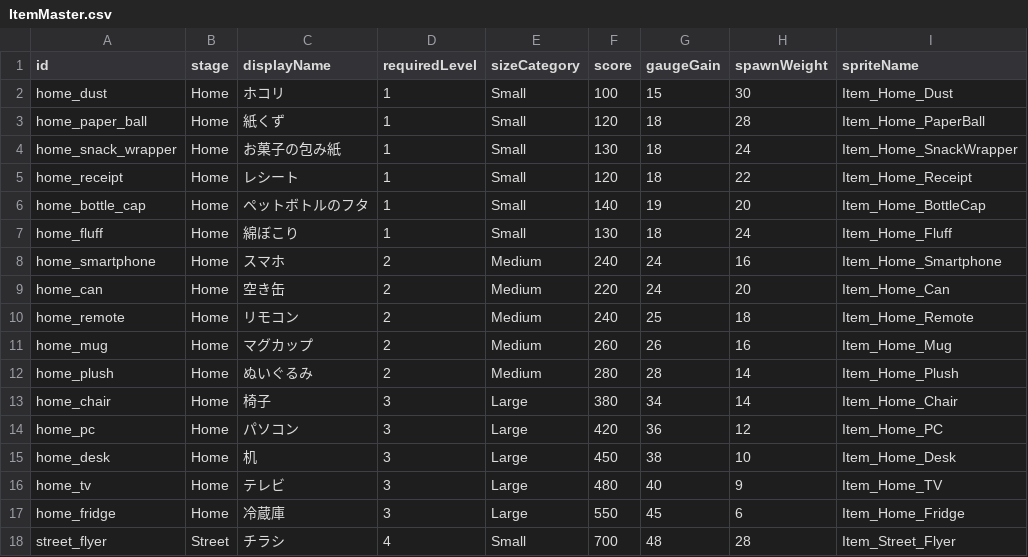
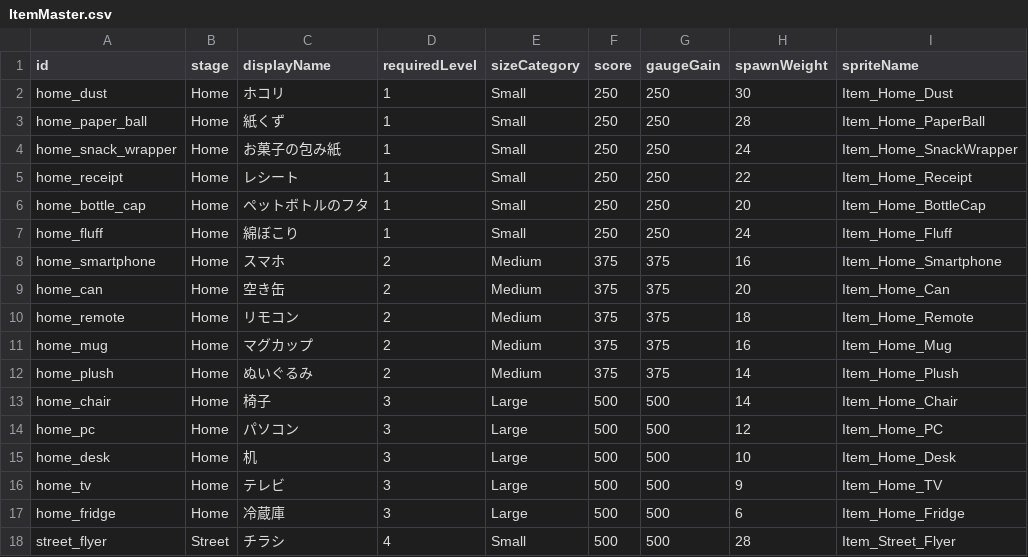
Before and after one commit to kawazuhot/gomibako-game, a CSV file: unity/GanbareAirPurifier/Assets/_Project/Data/CSV/ItemMaster.csv, drawn as a sheet; only a part is shown; the diff covers the shown part only.

Commit message:
Tune scoring and gauge balance

```diff
--- a/unity/GanbareAirPurifier/Assets/_Project/Data/CSV/ItemMaster.csv
+++ b/unity/GanbareAirPurifier/Assets/_Project/Data/CSV/ItemMaster.csv
@@ -1,18 +1,18 @@
 id,stage,displayName,requiredLevel,sizeCategory,score,gaugeGain,spawnWeight,spriteName
-home_dust,Home,ホコリ,1,Small,100,15,30,Item_Home_Dust
-home_paper_ball,Home,紙くず,1,Small,120,18,28,Item_Home_PaperBall
-home_snack_wrapper,Home,お菓子の包み紙,1,Small,130,18,24,Item_Home_SnackWrapper
-home_receipt,Home,レシート,1,Small,120,18,22,Item_Home_Receipt
-home_bottle_cap,Home,ペットボトルのフタ,1,Small,140,19,20,Item_Home_BottleCap
-home_fluff,Home,綿ぼこり,1,Small,130,18,24,Item_Home_Fluff
-home_smartphone,Home,スマホ,2,Medium,240,24,16,Item_Home_Smartphone
-home_can,Home,空き缶,2,Medium,220,24,20,Item_Home_Can
-home_remote,Home,リモコン,2,Medium,240,25,18,Item_Home_Remote
-home_mug,Home,マグカップ,2,Medium,260,26,16,Item_Home_Mug
-home_plush,Home,ぬいぐるみ,2,Medium,280,28,14,Item_Home_Plush
-home_chair,Home,椅子,3,Large,380,34,14,Item_Home_Chair
-home_pc,Home,パソコン,3,Large,420,36,12,Item_Home_PC
-home_desk,Home,机,3,Large,450,38,10,Item_Home_Desk
-home_tv,Home,テレビ,3,Large,480,40,9,Item_Home_TV
-home_fridge,Home,冷蔵庫,3,Large,550,45,6,Item_Home_Fridge
-street_flyer,Street,チラシ,4,Small,700,48,28,Item_Street_Flyer
+home_dust,Home,ホコリ,1,Small,250,250,30,Item_Home_Dust
+home_paper_ball,Home,紙くず,1,Small,250,250,28,Item_Home_PaperBall
+home_snack_wrapper,Home,お菓子の包み紙,1,Small,250,250,24,Item_Home_SnackWrapper
+home_receipt,Home,レシート,1,Small,250,250,22,Item_Home_Receipt
+home_bottle_cap,Home,ペットボトルのフタ,1,Small,250,250,20,Item_Home_BottleCap
+home_fluff,Home,綿ぼこり,1,Small,250,250,24,Item_Home_Fluff
+home_smartphone,Home,スマホ,2,Medium,375,375,16,Item_Home_Smartphone
+home_can,Home,空き缶,2,Medium,375,375,20,Item_Home_Can
+home_remote,Home,リモコン,2,Medium,375,375,18,Item_Home_Remote
+home_mug,Home,マグカップ,2,Medium,375,375,16,Item_Home_Mug
+home_plush,Home,ぬいぐるみ,2,Medium,375,375,14,Item_Home_Plush
+home_chair,Home,椅子,3,Large,500,500,14,Item_Home_Chair
+home_pc,Home,パソコン,3,Large,500,500,12,Item_Home_PC
+home_desk,Home,机,3,Large,500,500,10,Item_Home_Desk
+home_tv,Home,テレビ,3,Large,500,500,9,Item_Home_TV
+home_fridge,Home,冷蔵庫,3,Large,500,500,6,Item_Home_Fridge
+street_flyer,Street,チラシ,4,Small,500,500,28,Item_Street_Flyer
```
Also changed, not shown: 40 edited cells elsewhere in this file, 8 other files.
